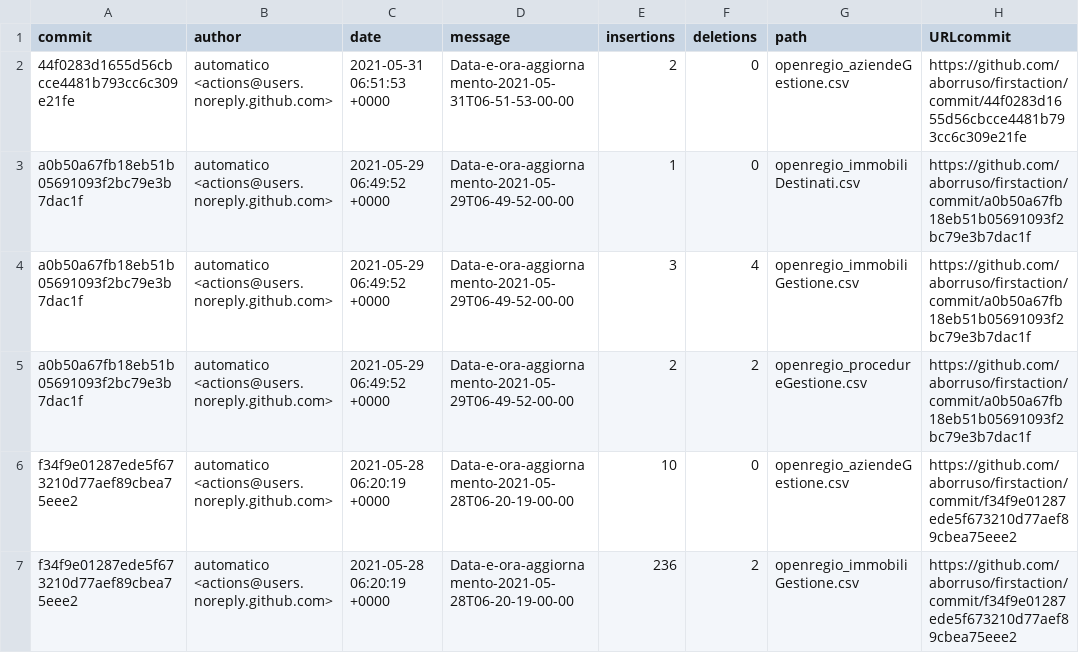
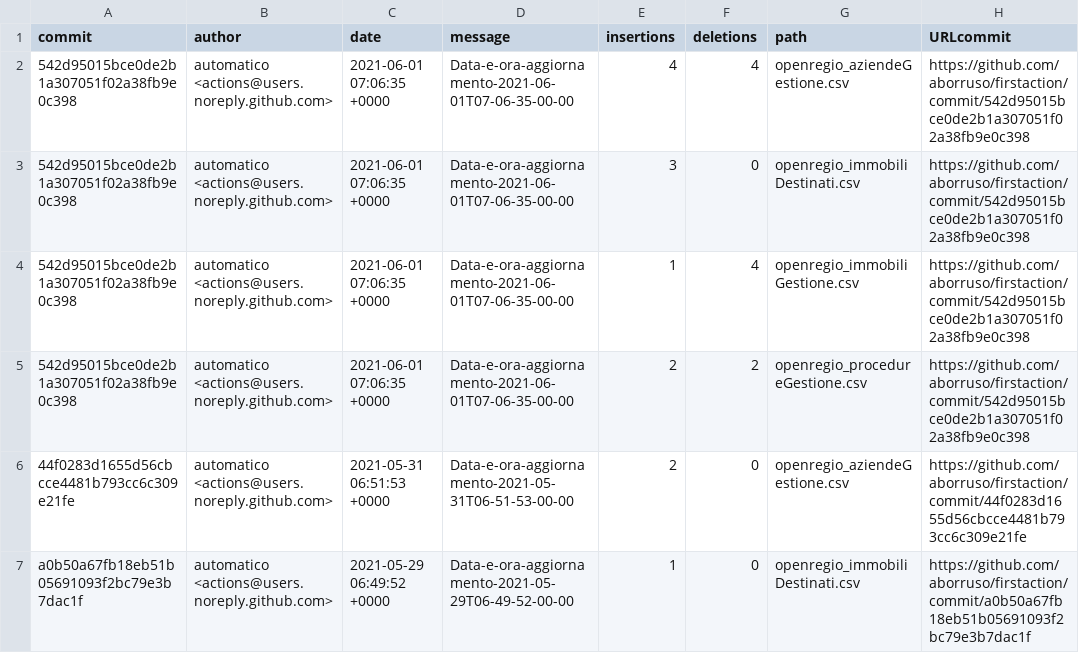
Before and after one commit to aborruso/firstaction, a CSV file: processing/log.csv, drawn as a sheet; only a part is shown; the shorter side is filled out with more unchanged rows; the diff names each change by its address in the sheet, - before the commit and + after, or states it on an @@ line.

```diff
--- a/processing/log.csv
+++ b/processing/log.csv
+row 2: 542d95015bce0de2b1a307051f02a38fb9e0c398 | automatico <actions@users.noreply.github.com> | 2021-06-01 07:06:35 +0000 | Data-e-ora-aggiornamento-2021-06-01T07-06-35-00-00 | 4 | 4 | openregio_aziendeGestione.csv | https://github.com/aborruso/firstaction/commit/542d95015bce0de2b1a307051f02a38fb9e0c398
+row 3: 542d95015bce0de2b1a307051f02a38fb9e0c398 | automatico <actions@users.noreply.github.com> | 2021-06-01 07:06:35 +0000 | Data-e-ora-aggiornamento-2021-06-01T07-06-35-00-00 | 3 | 0 | openregio_immobiliDestinati.csv | https://github.com/aborruso/firstaction/commit/542d95015bce0de2b1a307051f02a38fb9e0c398
+row 4: 542d95015bce0de2b1a307051f02a38fb9e0c398 | automatico <actions@users.noreply.github.com> | 2021-06-01 07:06:35 +0000 | Data-e-ora-aggiornamento-2021-06-01T07-06-35-00-00 | 1 | 4 | openregio_immobiliGestione.csv | https://github.com/aborruso/firstaction/commit/542d95015bce0de2b1a307051f02a38fb9e0c398
+row 5: 542d95015bce0de2b1a307051f02a38fb9e0c398 | automatico <actions@users.noreply.github.com> | 2021-06-01 07:06:35 +0000 | Data-e-ora-aggiornamento-2021-06-01T07-06-35-00-00 | 2 | 2 | openregio_procedureGestione.csv | https://github.com/aborruso/firstaction/commit/542d95015bce0de2b1a307051f02a38fb9e0c398
```
Also changed, not shown: openregio_aziendeGestione.csv, 3 other files.
